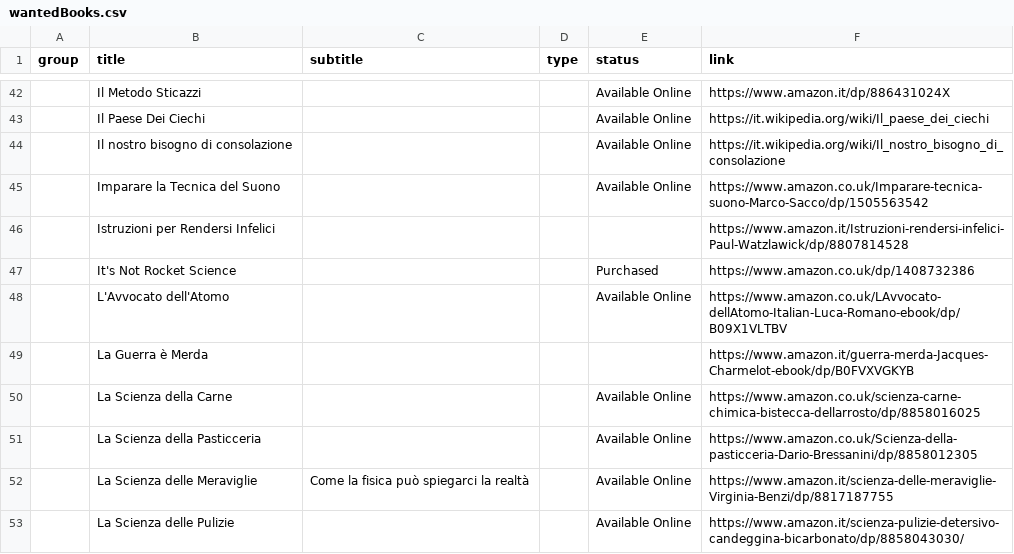
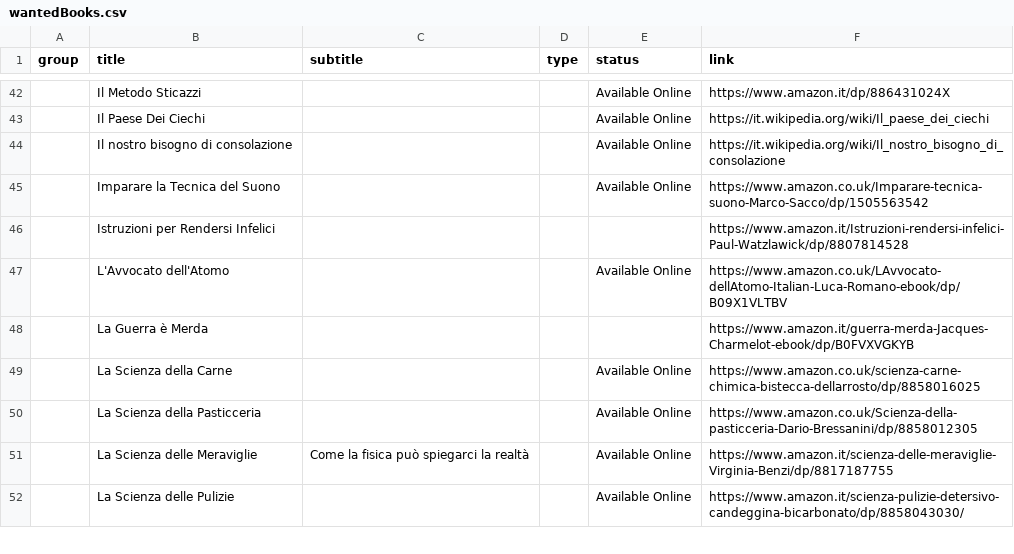
Before and after one commit to benkio/benkio.github.io, a CSV file: data/wantedBooks.csv, drawn as a sheet; only a part is shown, gaps mark what is left out; the diff names each change by its address in the sheet, - before the commit and + after, or states it on an @@ line.

```diff
--- a/data/wantedBooks.csv
+++ b/data/wantedBooks.csv
-row 47:  | It's Not Rocket Science |  |  | Purchased | https://www.amazon.co.uk/dp/1408732386
```
Also changed, not shown: data/books.csv.
